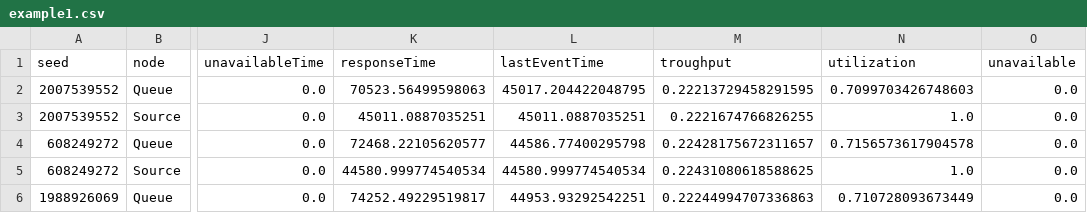
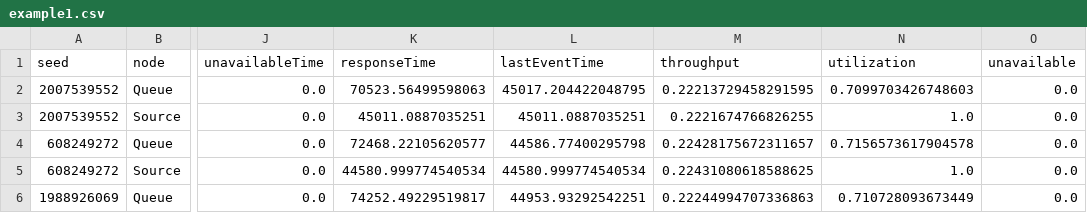
Before and after one commit to Berack96/upo-valpre, a CSV file: src/main/resources/example1.csv, drawn as a sheet; only a part is shown, gaps mark what is left out; the diff names each change by its address in the sheet, - before the commit and + after, or states it on an @@ line.

Commit message:
Fixes - throughput instead of troughput - removed automatic calc of error - better structured result summary

```diff
--- a/src/main/resources/example1.csv
+++ b/src/main/resources/example1.csv
-M1: troughput
+M1: throughput
```
Also changed, not shown: src/main/resources/example2.csv, src/main/resources/example3.csv, 6 other files.
